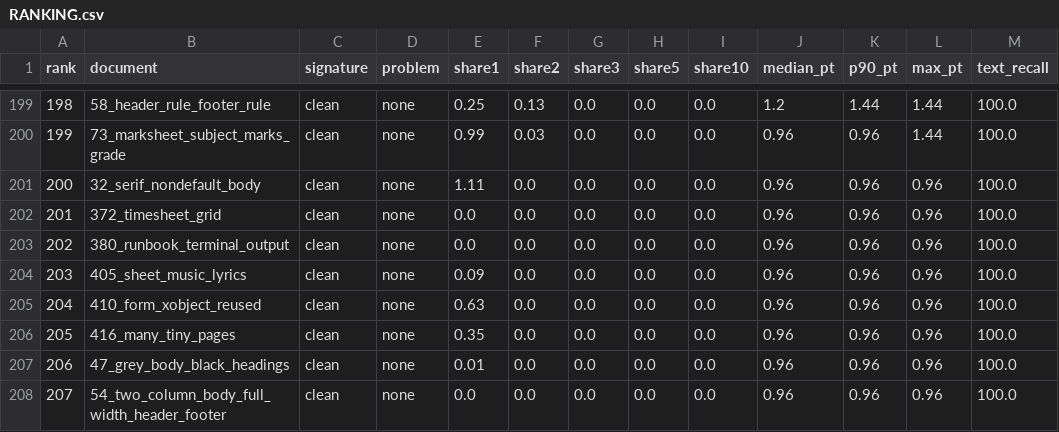
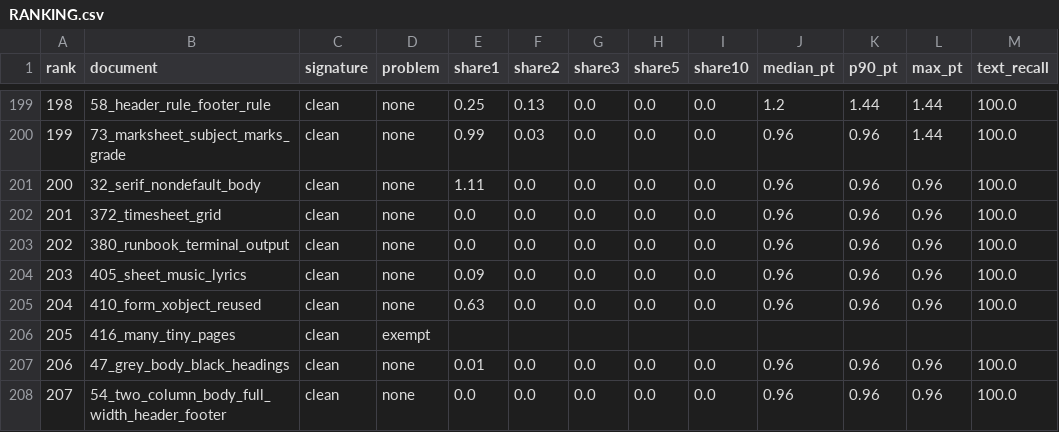
Before and after one commit to kavopdf/app, a CSV file: benchmarks/RANKING.csv, drawn as a sheet; only a part is shown, gaps mark what is left out; the diff names each change by its address in the sheet, - before the commit and + after, or states it on an @@ line.

Commit message:
416_many_tiny_pages read as PERFECT in the ranking, and it was never measured
RANKING.csv carried share5=0.0 and problem=none for a 300-page document that
EXEMPT.json says was never measured at all - one whole-document pass exceeds the
per-command budget, so the run is killed mid-document and writes no result.

Two lies in one row. "problem=none" told the class file the document was CLEAN, so it
sat among the 120 fixed documents. "share5=0.0" told the corpus mean the document was
flawless, dragging the average down so every other number looked better than it is.
The one table the whole pipeline is judged on was wrong about a document nobody had
looked at.

Now: share5 and the other scores are BLANK, problem is "exempt", and the class file
carries it as its own row rather than as a clean document. Blank means unknown; zero
means perfect. The corpus mean covers 212 documents, not 213, and the report says so
on its own line:

    | Exempt, not measured | **1** - 416_many_tiny_pages |

AND THE PUBLISH WOULD HAVE PUT IT BACK. p2w.py writes 0.0/none for anything it cannot
measure, and gate.py copied that file straight over the committed ranking every time
the measurement completed. The exemption is now re-applied after the copy, from
EXEMPT.json, which is the authority. Verified by staging a ranking with 416 back at
0.0/none and running the block: it comes out blank and exempt.

Counts add up: 91 open + 121 fixed + 1 exempt = 213.

Nine test suites, 0 failures.

```diff
--- a/benchmarks/RANKING.csv
+++ b/benchmarks/RANKING.csv
-D206 (problem): none
+D206 (problem): exempt
-E206 (share1): 0.35
+E206 (share1): (empty)
-F206 (share2): 0.0
+F206 (share2): (empty)
-G206 (share3): 0.0
+G206 (share3): (empty)
-H206 (share5): 0.0
+H206 (share5): (empty)
-I206 (share10): 0.0
+I206 (share10): (empty)
-J206 (median_pt): 0.96
+J206 (median_pt): (empty)
-K206 (p90_pt): 0.96
+K206 (p90_pt): (empty)
-L206 (max_pt): 0.96
+L206 (max_pt): (empty)
-M206 (text_recall): 100.0
+M206 (text_recall): (empty)
```
Also changed, not shown: 3 other files.
